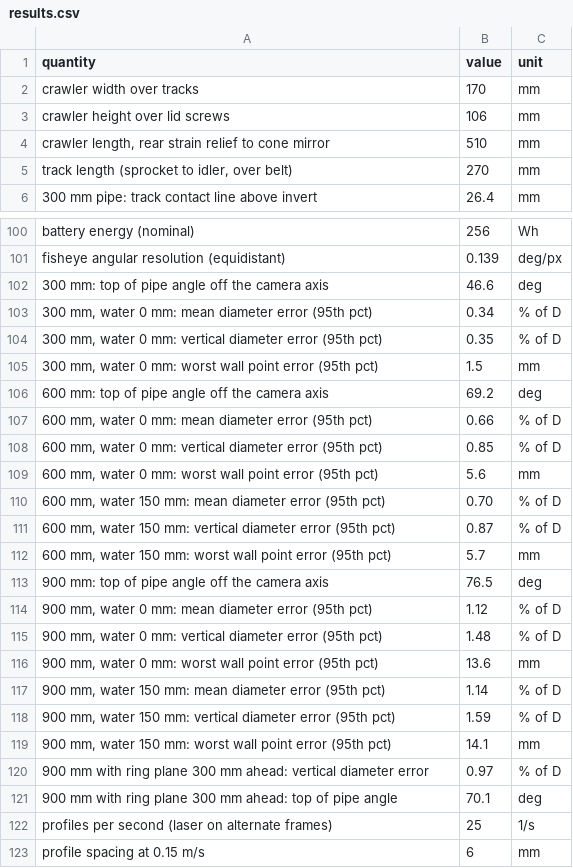
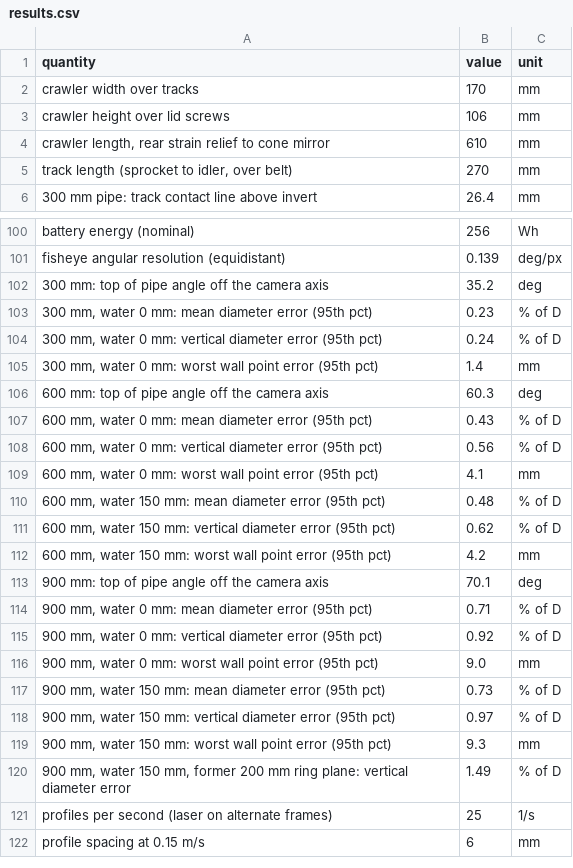
Before and after one commit to BoujeeEnjinia1701/culvertcrawl, a CSV file: docs/04-calcs/results.csv, drawn as a sheet; only a part is shown, gaps mark what is left out; the diff covers the shown part only.

```diff
--- a/docs/04-calcs/results.csv
+++ b/docs/04-calcs/results.csv
@@ -3,3 +3,3 @@ crawler width over tracks,170,mm
 crawler height over lid screws,106,mm
-"crawler length, rear strain relief to cone mirror",510,mm
+"crawler length, rear strain relief to cone mirror",610,mm
 "track length (sprocket to idler, over belt)",270,mm
@@ -101,22 +101,21 @@ battery energy (nominal),256,Wh
 fisheye angular resolution (equidistant),0.139,deg/px
-300 mm: top of pipe angle off the camera axis,46.6,deg
-"300 mm, water 0 mm: mean diameter error (95th pct)",0.34,% of D
-"300 mm, water 0 mm: vertical diameter error (95th pct)",0.35,% of D
-"300 mm, water 0 mm: worst wall point error (95th pct)",1.5,mm
-600 mm: top of pipe angle off the camera axis,69.2,deg
-"600 mm, water 0 mm: mean diameter error (95th pct)",0.66,% of D
-"600 mm, water 0 mm: vertical diameter error (95th pct)",0.85,% of D
-"600 mm, water 0 mm: worst wall point error (95th pct)",5.6,mm
-"600 mm, water 150 mm: mean diameter error (95th pct)",0.70,% of D
-"600 mm, water 150 mm: vertical diameter error (95th pct)",0.87,% of D
-"600 mm, water 150 mm: worst wall point error (95th pct)",5.7,mm
-900 mm: top of pipe angle off the camera axis,76.5,deg
-"900 mm, water 0 mm: mean diameter error (95th pct)",1.12,% of D
-"900 mm, water 0 mm: vertical diameter error (95th pct)",1.48,% of D
-"900 mm, water 0 mm: worst wall point error (95th pct)",13.6,mm
-"900 mm, water 150 mm: mean diameter error (95th pct)",1.14,% of D
-"900 mm, water 150 mm: vertical diameter error (95th pct)",1.59,% of D
-"900 mm, water 150 mm: worst wall point error (95th pct)",14.1,mm
-900 mm with ring plane 300 mm ahead: vertical diameter error,0.97,% of D
-900 mm with ring plane 300 mm ahead: top of pipe angle,70.1,deg
+300 mm: top of pipe angle off the camera axis,35.2,deg
+"300 mm, water 0 mm: mean diameter error (95th pct)",0.23,% of D
+"300 mm, water 0 mm: vertical diameter error (95th pct)",0.24,% of D
+"300 mm, water 0 mm: worst wall point error (95th pct)",1.4,mm
+600 mm: top of pipe angle off the camera axis,60.3,deg
+"600 mm, water 0 mm: mean diameter error (95th pct)",0.43,% of D
+"600 mm, water 0 mm: vertical diameter error (95th pct)",0.56,% of D
+"600 mm, water 0 mm: worst wall point error (95th pct)",4.1,mm
+"600 mm, water 150 mm: mean diameter error (95th pct)",0.48,% of D
+"600 mm, water 150 mm: vertical diameter error (95th pct)",0.62,% of D
+"600 mm, water 150 mm: worst wall point error (95th pct)",4.2,mm
+900 mm: top of pipe angle off the camera axis,70.1,deg
+"900 mm, water 0 mm: mean diameter error (95th pct)",0.71,% of D
+"900 mm, water 0 mm: vertical diameter error (95th pct)",0.92,% of D
+"900 mm, water 0 mm: worst wall point error (95th pct)",9.0,mm
+"900 mm, water 150 mm: mean diameter error (95th pct)",0.73,% of D
+"900 mm, water 150 mm: vertical diameter error (95th pct)",0.97,% of D
+"900 mm, water 150 mm: worst wall point error (95th pct)",9.3,mm
+"900 mm, water 150 mm, former 200 mm ring plane: vertical diameter error",1.49,% of D
 profiles per second (laser on alternate frames),25,1/s
```
Also changed, not shown: 37 edited cells elsewhere in this file, bom/bom.csv, 41 other files.
